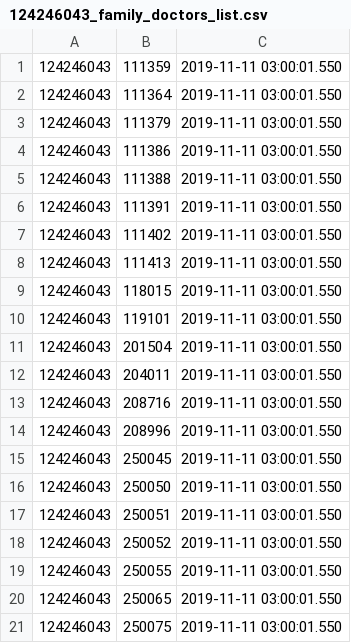
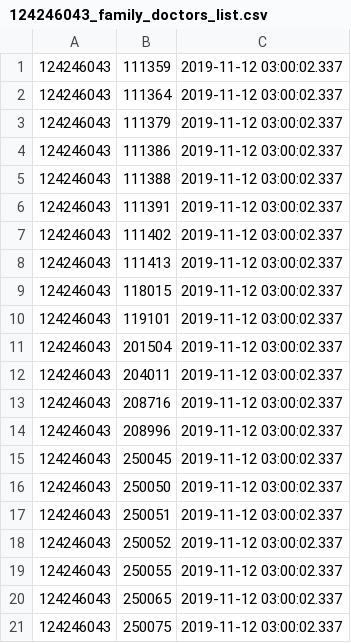
Before and after one commit to vilnius/naujosios-vilnios-poliklinika, a CSV file: 124246043_family_doctors_list.csv, drawn as a sheet.

```diff
--- a/124246043_family_doctors_list.csv
+++ b/124246043_family_doctors_list.csv
@@ -1,21 +1,21 @@
-124246043;111359;2019-11-11 03:00:01.550
-124246043;111364;2019-11-11 03:00:01.550
-124246043;111379;2019-11-11 03:00:01.550
-124246043;111386;2019-11-11 03:00:01.550
-124246043;111388;2019-11-11 03:00:01.550
-124246043;111391;2019-11-11 03:00:01.550
-124246043;111402;2019-11-11 03:00:01.550
-124246043;111413;2019-11-11 03:00:01.550
-124246043;118015;2019-11-11 03:00:01.550
-124246043;119101;2019-11-11 03:00:01.550
-124246043;201504;2019-11-11 03:00:01.550
-124246043;204011;2019-11-11 03:00:01.550
-124246043;208716;2019-11-11 03:00:01.550
-124246043;208996;2019-11-11 03:00:01.550
-124246043;250045;2019-11-11 03:00:01.550
-124246043;250050;2019-11-11 03:00:01.550
-124246043;250051;2019-11-11 03:00:01.550
-124246043;250052;2019-11-11 03:00:01.550
-124246043;250055;2019-11-11 03:00:01.550
-124246043;250065;2019-11-11 03:00:01.550
-124246043;250075;2019-11-11 03:00:01.550
+124246043;111359;2019-11-12 03:00:02.337
+124246043;111364;2019-11-12 03:00:02.337
+124246043;111379;2019-11-12 03:00:02.337
+124246043;111386;2019-11-12 03:00:02.337
+124246043;111388;2019-11-12 03:00:02.337
+124246043;111391;2019-11-12 03:00:02.337
+124246043;111402;2019-11-12 03:00:02.337
+124246043;111413;2019-11-12 03:00:02.337
+124246043;118015;2019-11-12 03:00:02.337
+124246043;119101;2019-11-12 03:00:02.337
+124246043;201504;2019-11-12 03:00:02.337
+124246043;204011;2019-11-12 03:00:02.337
+124246043;208716;2019-11-12 03:00:02.337
+124246043;208996;2019-11-12 03:00:02.337
+124246043;250045;2019-11-12 03:00:02.337
+124246043;250050;2019-11-12 03:00:02.337
+124246043;250051;2019-11-12 03:00:02.337
+124246043;250052;2019-11-12 03:00:02.337
+124246043;250055;2019-11-12 03:00:02.337
+124246043;250065;2019-11-12 03:00:02.337
+124246043;250075;2019-11-12 03:00:02.337
```
Also changed, not shown: 124246043_doctors_excluded.csv, 1 other file.
